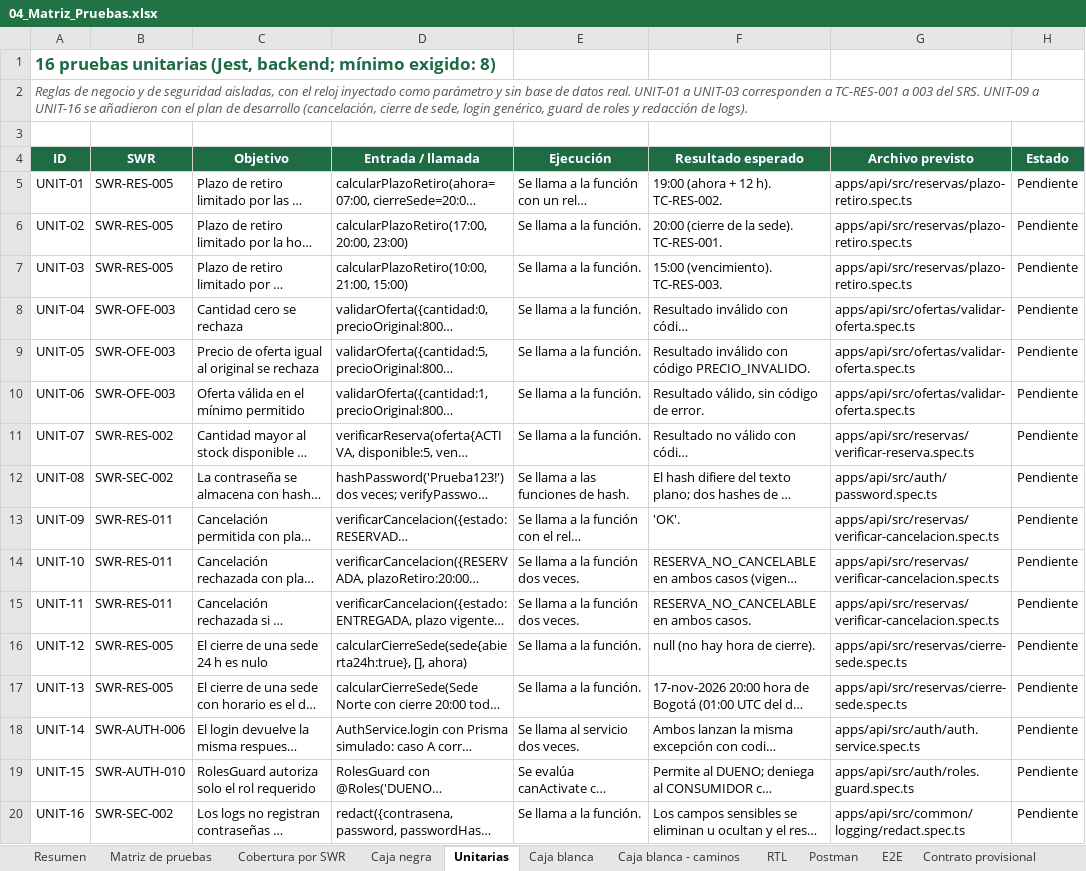
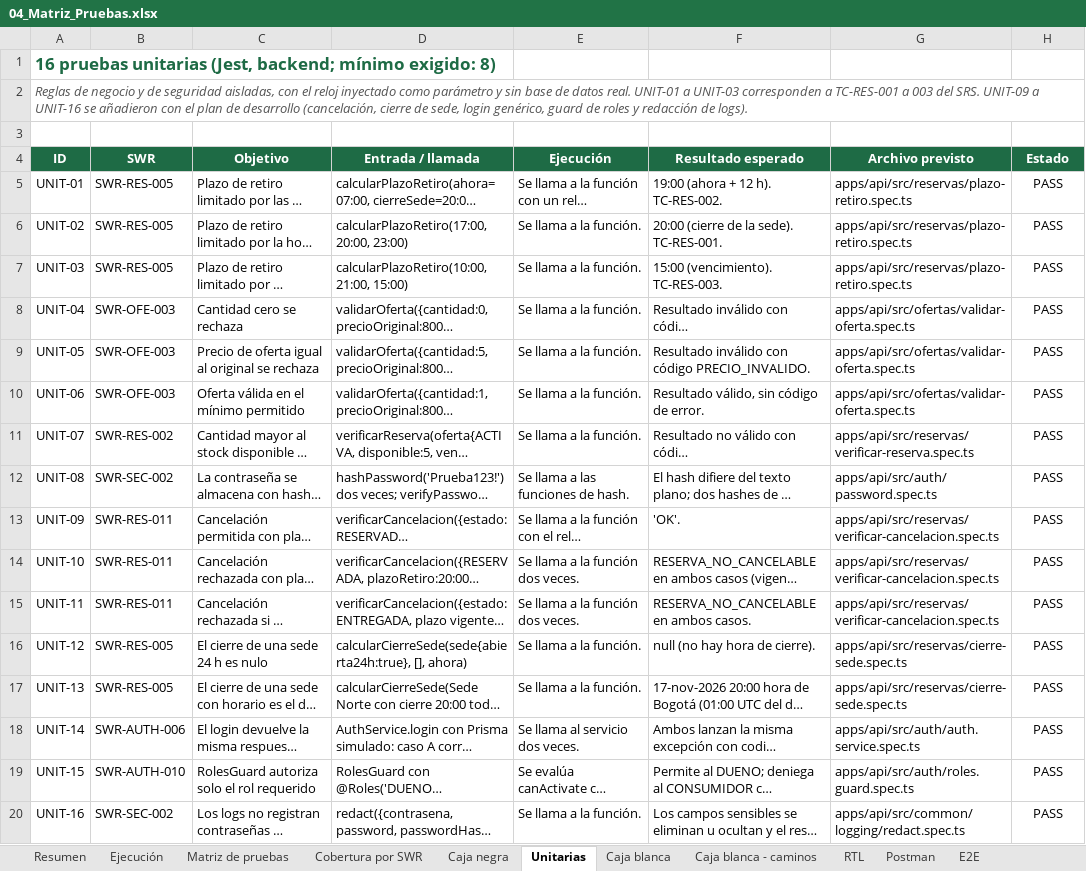
Before and after one commit to DaniKaizenNetwork/foodsave-mvp, an Excel workbook: docs/calidad/04_Matriz_Pruebas.xlsx, sheet Unitarias, drawn as a sheet; long unchanged cells end in …; values as stored, in another font and other column widths than the file's, no borders; the diff names each change by its address in the sheet, - before the commit and + after, or states it on an @@ line.

```diff
--- a/docs/calidad/04_Matriz_Pruebas.xlsx (sheet Unitarias)
+++ b/docs/calidad/04_Matriz_Pruebas.xlsx (sheet Unitarias)
+sheet tab: Ejecución
-H5:H20 (Estado): Pendiente
+H5:H20 (Estado): PASS
```
Also changed, not shown: sheet Matriz de pruebas, sheet Caja blanca - caminos, sheet RTL, sheet Caja negra, sheet Postman, sheet E2E, 1 more sheet, 7 other files.
